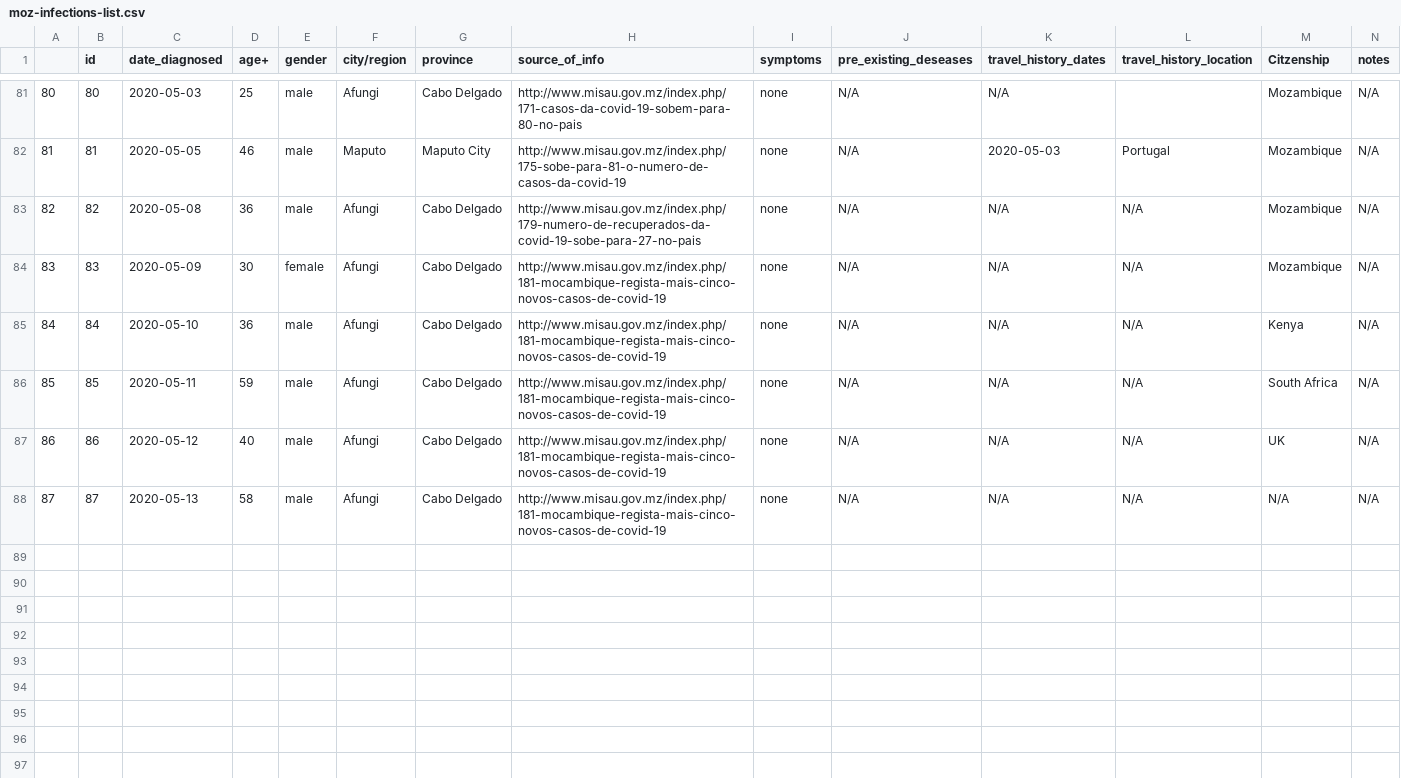
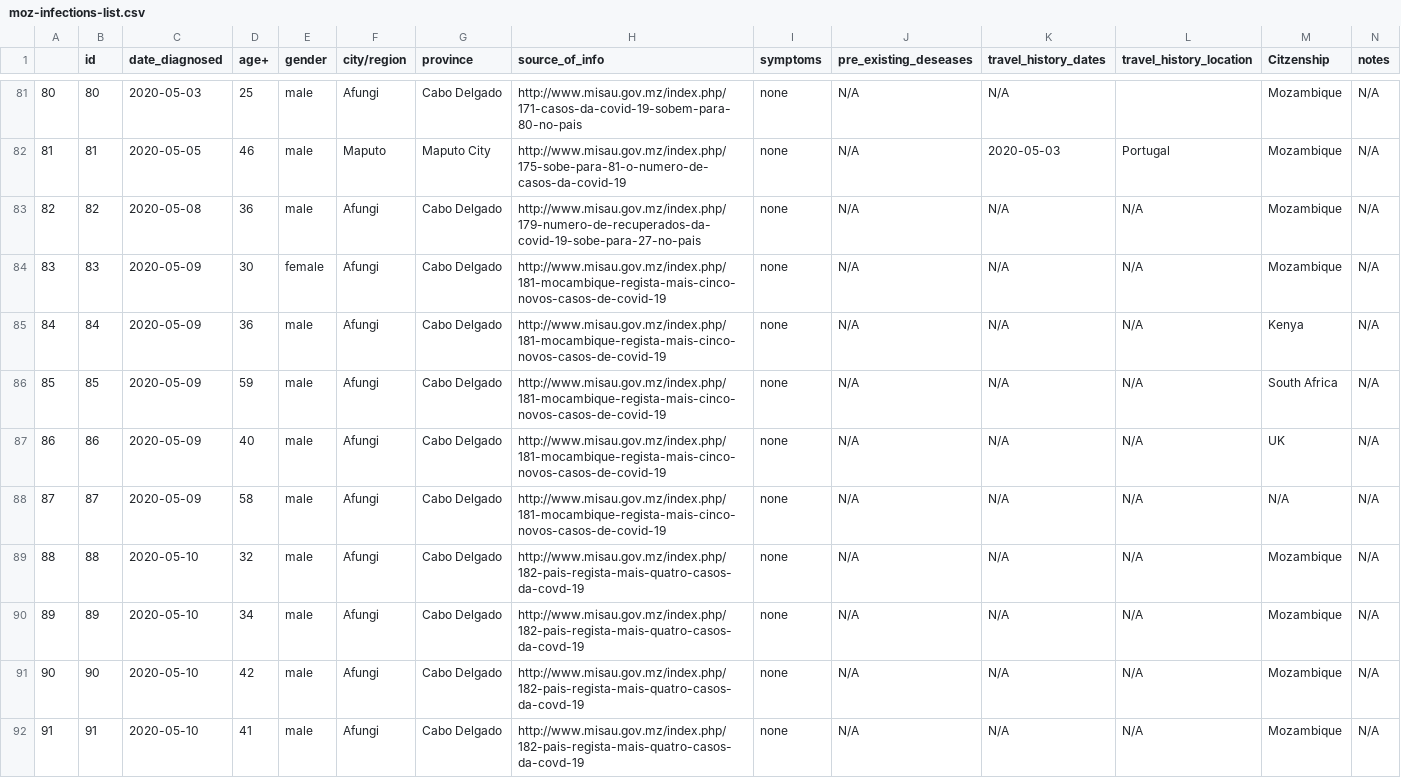
Before and after one commit to Edgencio/covid19-mozambique-data, a CSV file: data/moz-infections-list.csv, drawn as a sheet; only a part is shown, gaps mark what is left out.

Commit message:
apply may 10 info updates

```diff
--- a/data/moz-infections-list.csv
+++ b/data/moz-infections-list.csv
@@ -84,5 +84,9 @@
 83,83,2020-05-09,30,female,Afungi,Cabo Delgado,http://www.misau.gov.mz/index.php/181-mocambique-regista-mais-cinco-novos-casos-de-covid-19,none,N/A,N/A,N/A,Mozambique,N/A
-84,84,2020-05-10,36,male,Afungi,Cabo Delgado,http://www.misau.gov.mz/index.php/181-mocambique-regista-mais-cinco-novos-casos-de-covid-19,none,N/A,N/A,N/A,Kenya,N/A
-85,85,2020-05-11,59,male,Afungi,Cabo Delgado,http://www.misau.gov.mz/index.php/181-mocambique-regista-mais-cinco-novos-casos-de-covid-19,none,N/A,N/A,N/A,South Africa,N/A
-86,86,2020-05-12,40,male,Afungi,Cabo Delgado,http://www.misau.gov.mz/index.php/181-mocambique-regista-mais-cinco-novos-casos-de-covid-19,none,N/A,N/A,N/A,UK,N/A
-87,87,2020-05-13,58,male,Afungi,Cabo Delgado,http://www.misau.gov.mz/index.php/181-mocambique-regista-mais-cinco-novos-casos-de-covid-19,none,N/A,N/A,N/A,N/A,N/A
+84,84,2020-05-09,36,male,Afungi,Cabo Delgado,http://www.misau.gov.mz/index.php/181-mocambique-regista-mais-cinco-novos-casos-de-covid-19,none,N/A,N/A,N/A,Kenya,N/A
+85,85,2020-05-09,59,male,Afungi,Cabo Delgado,http://www.misau.gov.mz/index.php/181-mocambique-regista-mais-cinco-novos-casos-de-covid-19,none,N/A,N/A,N/A,South Africa,N/A
+86,86,2020-05-09,40,male,Afungi,Cabo Delgado,http://www.misau.gov.mz/index.php/181-mocambique-regista-mais-cinco-novos-casos-de-covid-19,none,N/A,N/A,N/A,UK,N/A
+87,87,2020-05-09,58,male,Afungi,Cabo Delgado,http://www.misau.gov.mz/index.php/181-mocambique-regista-mais-cinco-novos-casos-de-covid-19,none,N/A,N/A,N/A,N/A,N/A
+88,88,2020-05-10,32,male,Afungi,Cabo Delgado,http://www.misau.gov.mz/index.php/182-pais-regista-mais-quatro-casos-da-covd-19,none,N/A,N/A,N/A,Mozambique,N/A
+89,89,2020-05-10,34,male,Afungi,Cabo Delgado,http://www.misau.gov.mz/index.php/182-pais-regista-mais-quatro-casos-da-covd-19,none,N/A,N/A,N/A,Mozambique,N/A
+90,90,2020-05-10,42,male,Afungi,Cabo Delgado,http://www.misau.gov.mz/index.php/182-pais-regista-mais-quatro-casos-da-covd-19,none,N/A,N/A,N/A,Mozambique,N/A
+91,91,2020-05-10,41,male,Afungi,Cabo Delgado,http://www.misau.gov.mz/index.php/182-pais-regista-mais-quatro-casos-da-covd-19,none,N/A,N/A,N/A,Mozambique,N/A
```
